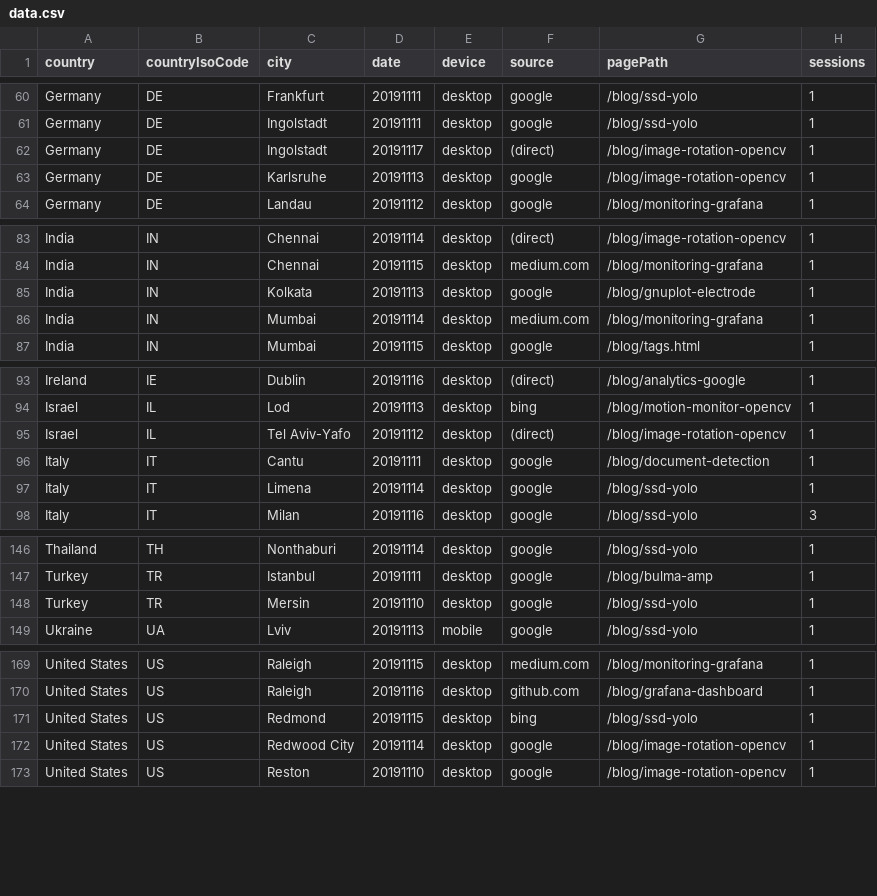
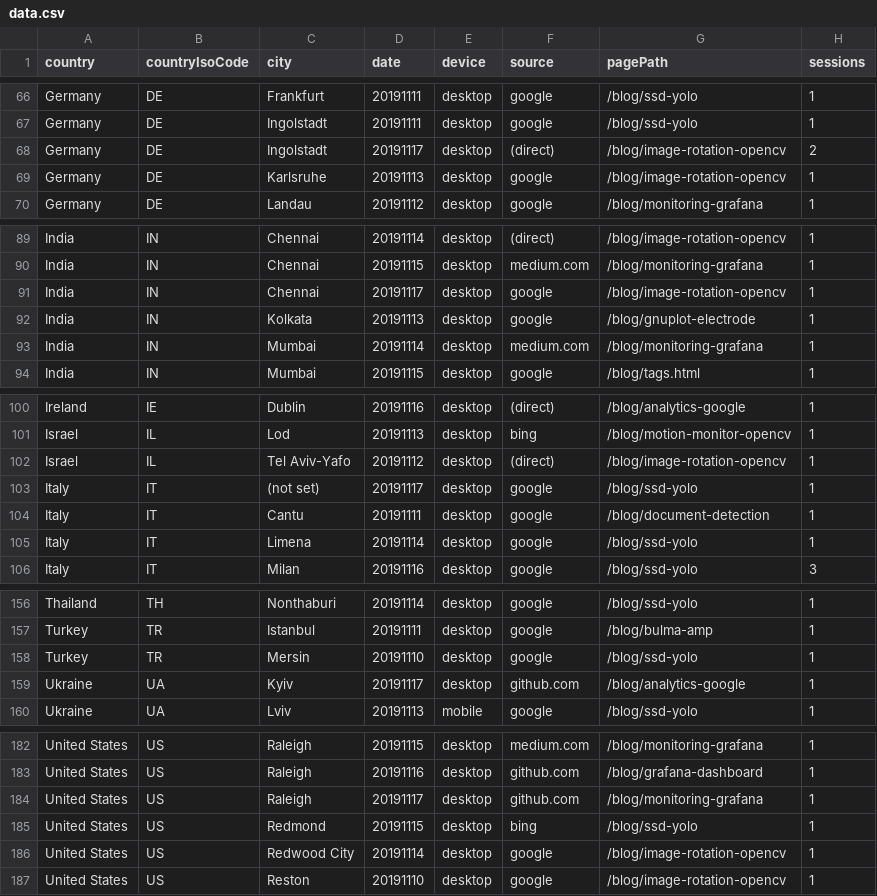
Before and after one commit to cristianpb/analytics-google, a CSV file: data.csv, drawn as a sheet; only a part is shown, gaps mark what is left out; the diff covers the shown part only.

```diff
--- a/data.csv
+++ b/data.csv
@@ -61,3 +67,3 @@ Germany,DE,Frankfurt,20191111,desktop,google,/blog/ssd-yolo,1
 Germany,DE,Ingolstadt,20191111,desktop,google,/blog/ssd-yolo,1
-Germany,DE,Ingolstadt,20191117,desktop,(direct),/blog/image-rotation-opencv,1
+Germany,DE,Ingolstadt,20191117,desktop,(direct),/blog/image-rotation-opencv,2
 Germany,DE,Karlsruhe,20191113,desktop,google,/blog/image-rotation-opencv,1
@@ -84,2 +90,3 @@ India,IN,Chennai,20191114,desktop,(direct),/blog/image-rotation-opencv,1
 India,IN,Chennai,20191115,desktop,medium.com,/blog/monitoring-grafana,1
+India,IN,Chennai,20191117,desktop,google,/blog/image-rotation-opencv,1
 India,IN,Kolkata,20191113,desktop,google,/blog/gnuplot-electrode,1
@@ -95,2 +102,3 @@ Israel,IL,Lod,20191113,desktop,bing,/blog/motion-monitor-opencv,1
 Israel,IL,Tel Aviv-Yafo,20191112,desktop,(direct),/blog/image-rotation-opencv,1
+Italy,IT,(not set),20191117,desktop,google,/blog/ssd-yolo,1
 Italy,IT,Cantu,20191111,desktop,google,/blog/document-detection,1
@@ -148,2 +158,3 @@ Turkey,TR,Istanbul,20191111,desktop,google,/blog/bulma-amp,1
 Turkey,TR,Mersin,20191110,desktop,google,/blog/ssd-yolo,1
+Ukraine,UA,Kyiv,20191117,desktop,github.com,/blog/analytics-google,1
 Ukraine,UA,Lviv,20191113,mobile,google,/blog/ssd-yolo,1
@@ -170,2 +183,3 @@ United States,US,Raleigh,20191115,desktop,medium.com,/blog/monitoring-grafana,1
 United States,US,Raleigh,20191116,desktop,github.com,/blog/grafana-dashboard,1
+United States,US,Raleigh,20191117,desktop,github.com,/blog/monitoring-grafana,1
 United States,US,Redmond,20191115,desktop,bing,/blog/ssd-yolo,1
```
Also changed, not shown: 10 added rows and 1 edited cell elsewhere in this file.
